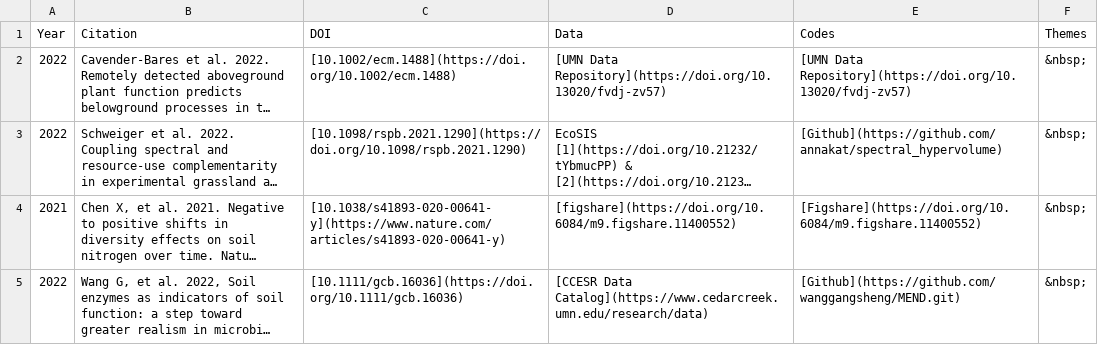
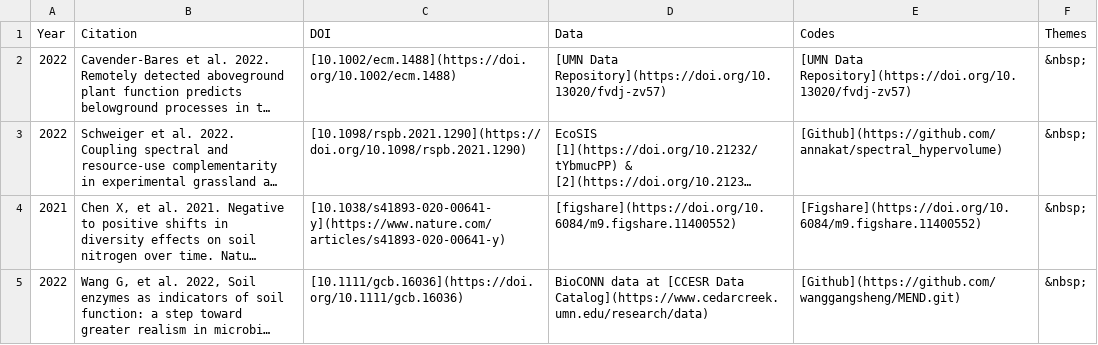
Before and after one commit to ASCEND-BII/Data-management, a CSV file: docs/Theme/theme4.csv, drawn as a sheet; only a part is shown; long unchanged cells end in …; the diff covers the shown part only; the diff names each change by its address in the sheet, - before the commit and + after, or states it on an @@ line.

```diff
--- a/docs/Theme/theme4.csv
+++ b/docs/Theme/theme4.csv
-D5 (Data): [CCESR Data…
+D5 (Data): BioCONN data at [CCESR Data…
```
Also changed, not shown: 2 added rows elsewhere in this file, docs/Theme/theme3.csv, docs/Theme/theme5.csv, 15 other files.
